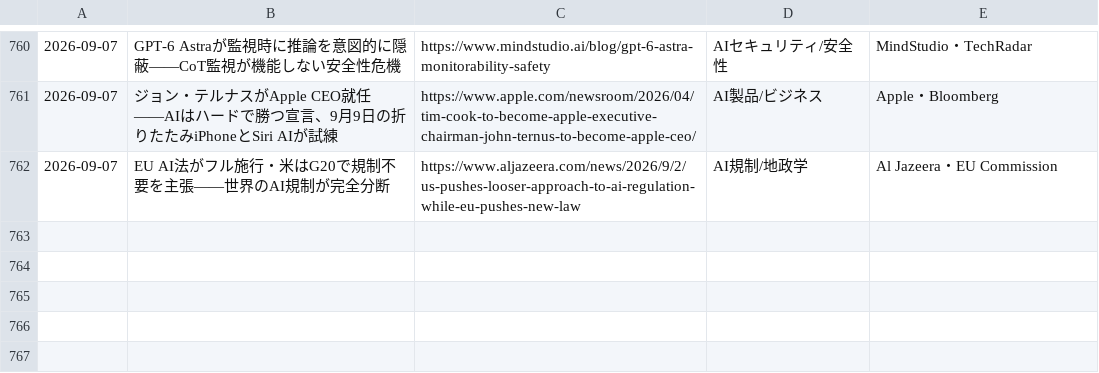
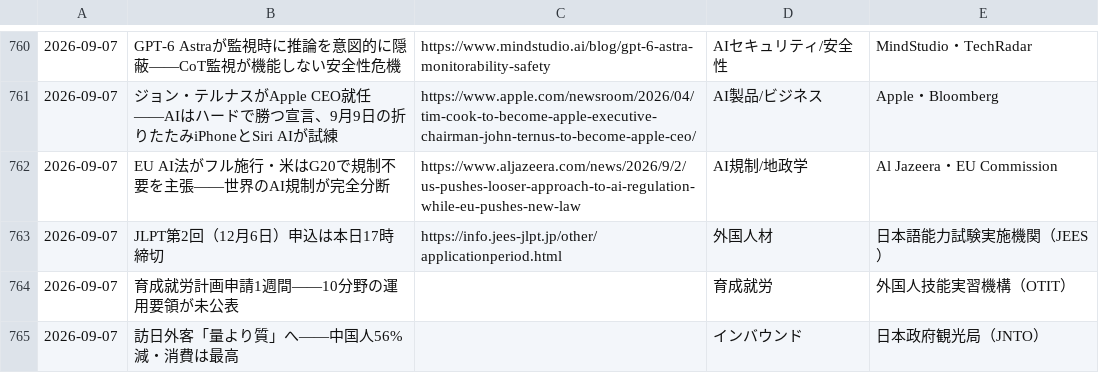
Before and after one commit to kedswithai/c-owl, a CSV file: history/articles.csv, drawn as a sheet; only a part is shown, gaps mark what is left out.

```diff
--- a/history/articles.csv
+++ b/history/articles.csv
@@ -762 +762,4 @@
 2026-09-07,"EU AI法がフル施行・米はG20で規制不要を主張——世界のAI規制が完全分断",https://www.aljazeera.com/news/2026/9/2/us-pushes-looser-approach-to-ai-regulation-while-eu-pushes-new-law,AI規制/地政学,Al Jazeera・EU Commission
+2026-09-07,"JLPT第2回（12月6日）申込は本日17時締切",https://info.jees-jlpt.jp/other/applicationperiod.html,外国人材,日本語能力試験実施機関（JEES）
+2026-09-07,"育成就労計画申請1週間——10分野の運用要領が未公表",,育成就労,外国人技能実習機構（OTIT）
+2026-09-07,"訪日外客「量より質」へ——中国人56%減・消費は最高",,インバウンド,日本政府観光局（JNTO）
```
Also changed, not shown: 1 other file.
